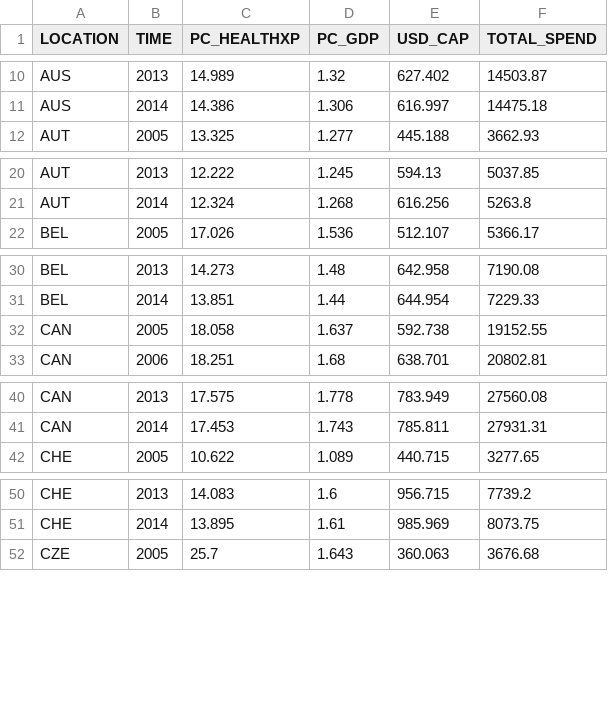
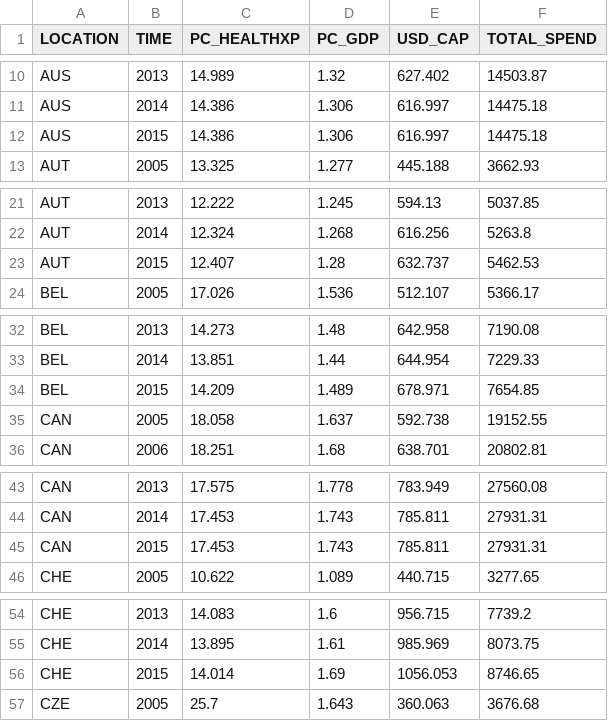
Before and after one commit to amlloren/Pharma-Spending-by-Countries, a CSV file: experiments/Pharma_Spending_2005_2014.csv, drawn as a sheet; only a part is shown, gaps mark what is left out; the diff covers the shown part only; the diff names each change by its address in the sheet, - before the commit and + after, or states it on an @@ line.

```diff
--- a/experiments/Pharma_Spending_2005_2014.csv
+++ b/experiments/Pharma_Spending_2005_2014.csv
+row 12: AUS | 2015 | 14.386 | 1.306 | 616.997 | 14475.18
+row 23: AUT | 2015 | 12.407 | 1.28 | 632.737 | 5462.53
+row 34: BEL | 2015 | 14.209 | 1.489 | 678.971 | 7654.85
+row 45: CAN | 2015 | 17.453 | 1.743 | 785.811 | 27931.31
+row 56: CHE | 2015 | 14.014 | 1.69 | 1056.053 | 8746.65
```
Also changed, not shown: 26 added rows elsewhere in this file, 3 other files.
